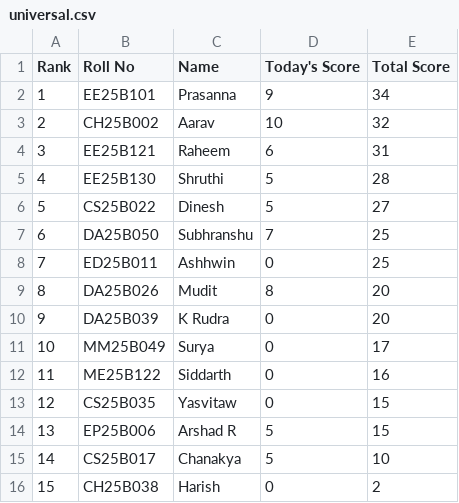
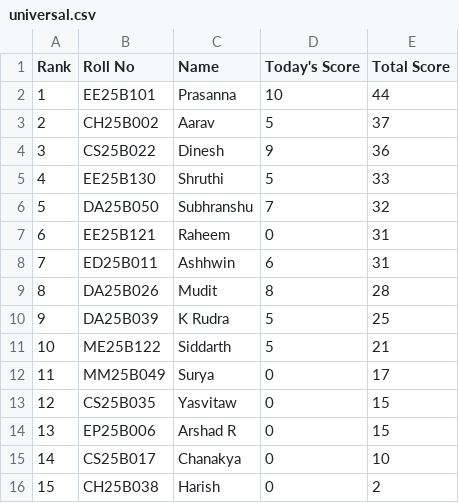
Before and after one commit to AaryanSriram/CNL_Leaderboard, a CSV file: universal.csv, drawn as a sheet; removed rows and columns are numbered as before the commit, all else as after; the diff names each change by its address in the sheet, - before the commit and + after, or states it on an @@ line.

Commit message:
Update universal.csv

```diff
--- a/universal.csv
+++ b/universal.csv
-D2 (Today's Score): 9
+D2 (Today's Score): 10
-E2 (Total Score): 34
+E2 (Total Score): 44
-D3 (Today's Score): 10
+D3 (Today's Score): 5
-E3 (Total Score): 32
+E3 (Total Score): 37
-row 4: 3 | EE25B121 | Raheem | 6 | 31
+row 4: 3 | CS25B022 | Dinesh | 9 | 36
-E5 (Total Score): 28
+E5 (Total Score): 33
-row 6: 5 | CS25B022 | Dinesh | 5 | 27
@@ column A (Rank) renumbered between rows 6 and 12 @@
-E6 (Total Score): 25
+E6 (Total Score): 32
+row 7: 6 | EE25B121 | Raheem | 0 | 31
-D8 (Today's Score): 0
+D8 (Today's Score): 6
-E8 (Total Score): 25
+E8 (Total Score): 31
-E9 (Total Score): 20
+E9 (Total Score): 28
-D10 (Today's Score): 0
+D10 (Today's Score): 5
-E10 (Total Score): 20
+E10 (Total Score): 25
+row 11: 10 | ME25B122 | Siddarth | 5 | 21
-row 12: 11 | ME25B122 | Siddarth | 0 | 16
-D14:D15 (Today's Score): 5
+D14:D15 (Today's Score): 0
```
